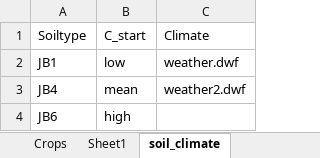
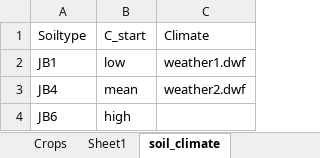
Before and after one commit to Signekyndingborgen/StyrN, an Excel workbook: Scenarios/common/masterinput_spinup.xlsx, sheet soil_climate, drawn as a sheet; values as stored, in another font and other column widths than the file's, no borders; the diff names each change by its address in the sheet, - before the commit and + after, or states it on an @@ line.

```diff
--- a/Scenarios/common/masterinput_spinup.xlsx (sheet soil_climate)
+++ b/Scenarios/common/masterinput_spinup.xlsx (sheet soil_climate)
-C2: weather.dwf
+C2: weather1.dwf
```
Also changed, not shown: 9 other files.
